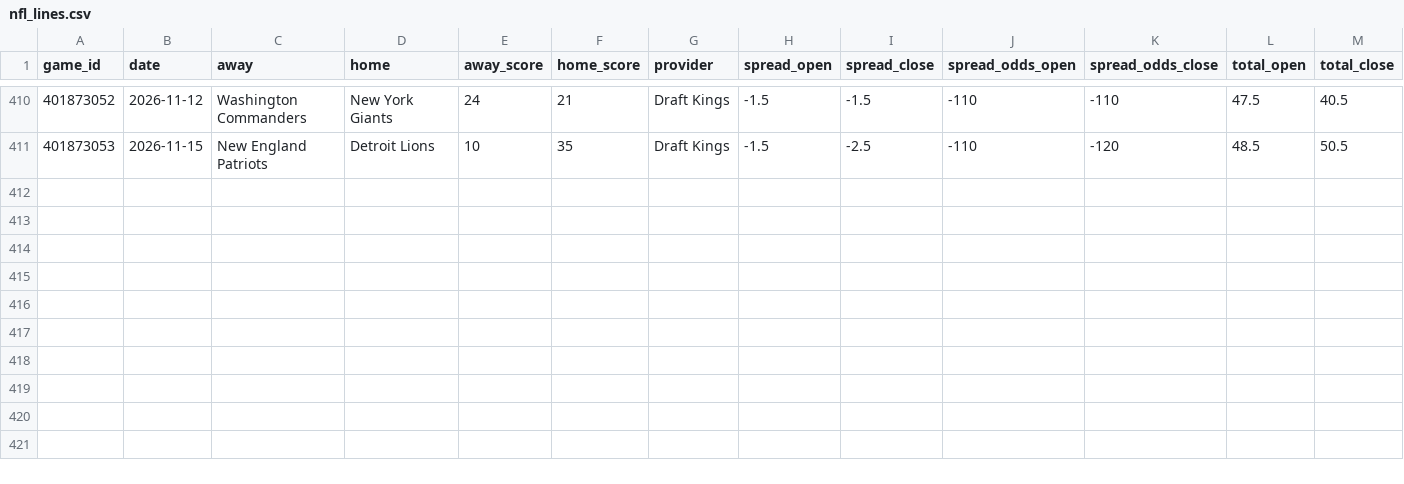
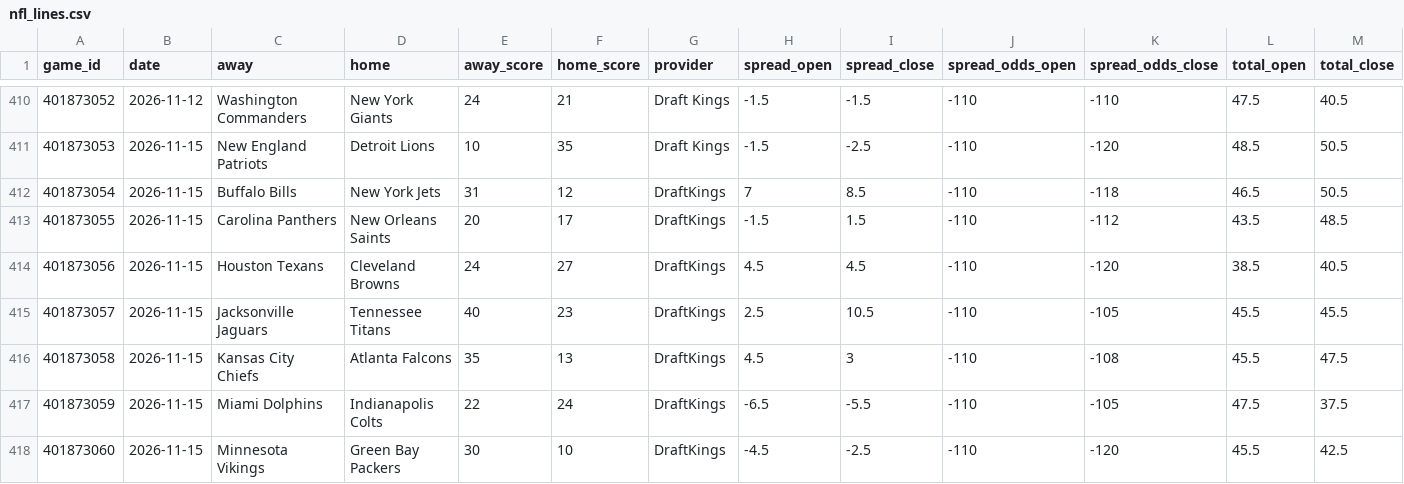
Before and after one commit to danreed001-droid/sport, a CSV file: data/raw/nfl_lines.csv, drawn as a sheet; only a part is shown, gaps mark what is left out; rows hold the shown columns only; the diff names each change by its address in the sheet, - before the commit and + after, or states it on an @@ line.

```diff
--- a/data/raw/nfl_lines.csv
+++ b/data/raw/nfl_lines.csv
+row 412: 401873054 | 2026-11-15 | Buffalo Bills | New York Jets | 31 | 12 | DraftKings | 7 | 8.5 | -110 | -118 | 46.5 | 50.5
+row 413: 401873055 | 2026-11-15 | Carolina Panthers | New Orleans Saints | 20 | 17 | DraftKings | -1.5 | 1.5 | -110 | -112 | 43.5 | 48.5
+row 414: 401873056 | 2026-11-15 | Houston Texans | Cleveland Browns | 24 | 27 | DraftKings | 4.5 | 4.5 | -110 | -120 | 38.5 | 40.5
+row 415: 401873057 | 2026-11-15 | Jacksonville Jaguars | Tennessee Titans | 40 | 23 | DraftKings | 2.5 | 10.5 | -110 | -105 | 45.5 | 45.5
+row 416: 401873058 | 2026-11-15 | Kansas City Chiefs | Atlanta Falcons | 35 | 13 | DraftKings | 4.5 | 3 | -110 | -108 | 45.5 | 47.5
+row 417: 401873059 | 2026-11-15 | Miami Dolphins | Indianapolis Colts | 22 | 24 | DraftKings | -6.5 | -5.5 | -110 | -105 | 47.5 | 37.5
+row 418: 401873060 | 2026-11-15 | Minnesota Vikings | Green Bay Packers | 30 | 10 | DraftKings | -4.5 | -2.5 | -110 | -120 | 45.5 | 42.5
```
Also changed, not shown: data/raw/cfb_lines.csv, data/raw/master_nfl_scores.csv, 17 other files.
